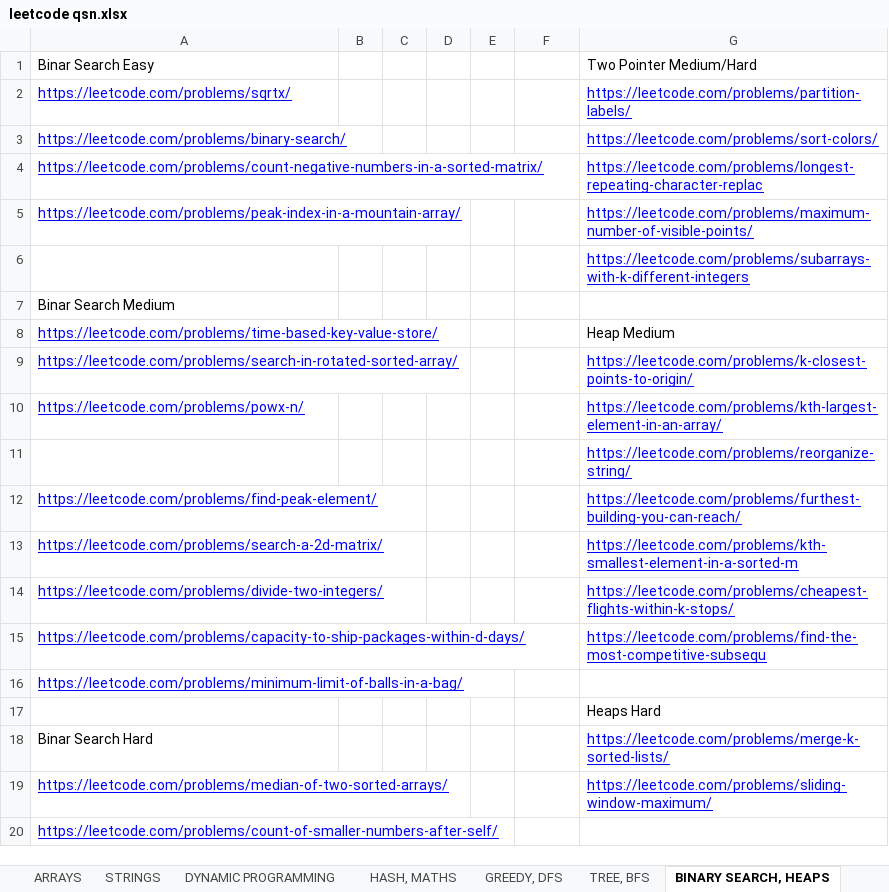
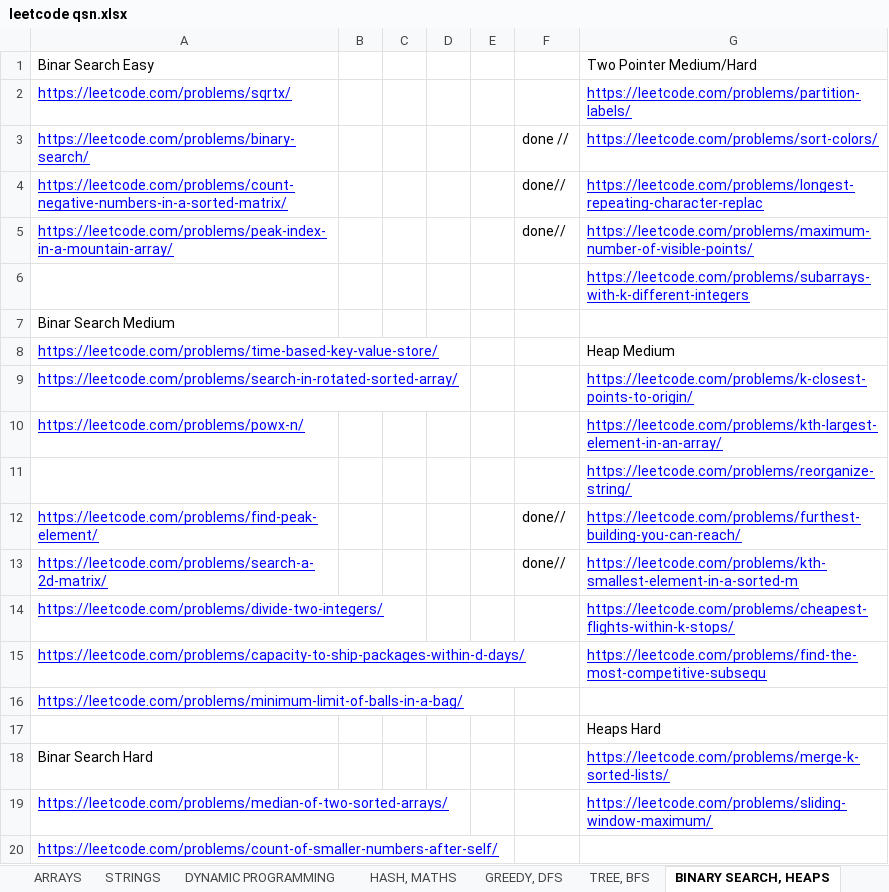
Before and after one commit to aryan-kaushik77/leetcode, an Excel workbook: leetcode qsn.xlsx, sheet BINARY SEARCH, HEAPS, drawn as a sheet; only a part is shown; values as stored, in another font and other column widths than the file's, no borders; the diff names each change by its address in the sheet, - before the commit and + after, or states it on an @@ line.

```diff
--- a/leetcode qsn.xlsx (sheet BINARY SEARCH, HEAPS)
+++ b/leetcode qsn.xlsx (sheet BINARY SEARCH, HEAPS)
-F3: (empty)
+F3: done //
-F4:F5: (empty)
+F4:F5: done//
-F12:F13: (empty)
+F12:F13: done//
```
Also changed, not shown: sheet BACKTRACKING, STACK, sheet LINKED LIST, sheet STRINGS, sheet GREEDY, DFS, 4 other files.
